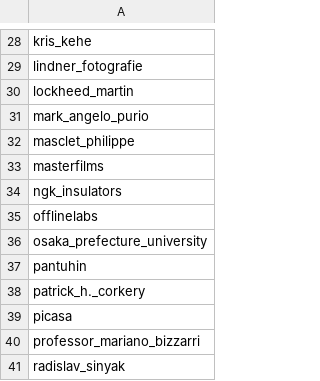
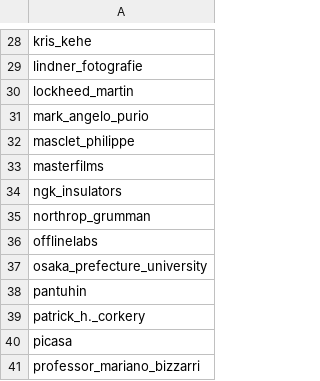
Before and after one commit to toolforge/tool-spacemedia, a CSV file: src/main/resources/blocklist.ignored.photographers.csv, drawn as a sheet; only a part is shown, gaps mark what is left out; the shorter side is filled out with more unchanged rows.

```diff
--- a/src/main/resources/blocklist.ignored.photographers.csv
+++ b/src/main/resources/blocklist.ignored.photographers.csv
@@ -34,2 +34,3 @@ masterfilms
 ngk_insulators
+northrop_grumman
 offlinelabs
```
Also changed, not shown: 5 other files.
